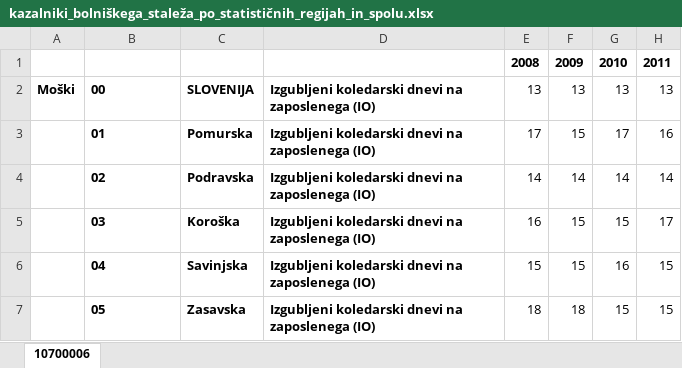
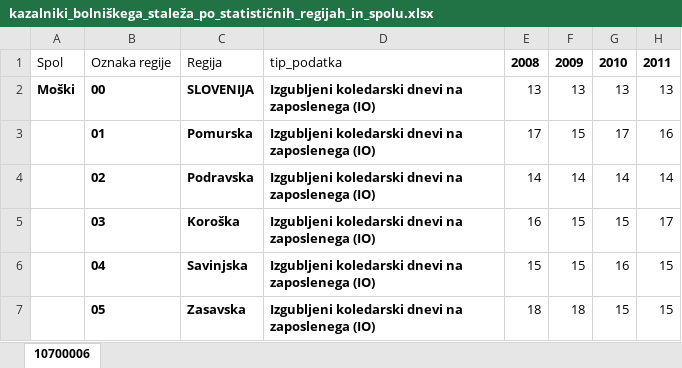
Before and after one commit to katarinabrilej/APPR, an Excel workbook: podatki/kazalniki_bolniškega_staleža_po_statističnih_regijah_in_spolu.xlsx, sheet 10700006, drawn as a sheet; only a part is shown; values as stored, in another font and other column widths than the file's, no borders; the diff names each change by its address in the sheet, - before the commit and + after, or states it on an @@ line.

```diff
--- a/podatki/kazalniki_bolniškega_staleža_po_statističnih_regijah_in_spolu.xlsx (sheet 10700006)
+++ b/podatki/kazalniki_bolniškega_staleža_po_statističnih_regijah_in_spolu.xlsx (sheet 10700006)
-A1: (empty)
+A1: Spol
-B1: (empty)
+B1: Oznaka regije
-C1: (empty)
+C1: Regija
-D1: (empty)
+D1: tip_podatka
```
Also changed, not shown: 5 other files.
